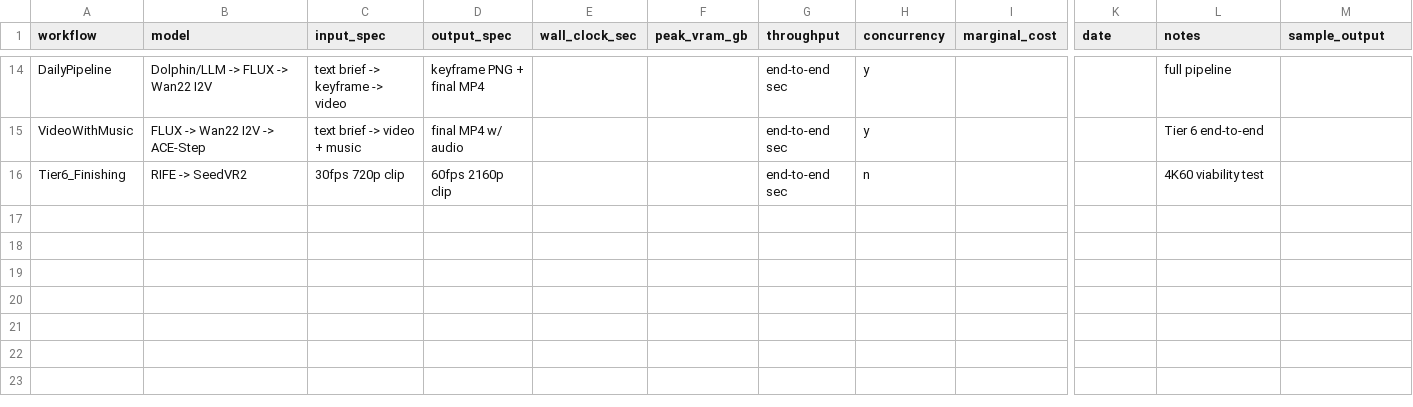
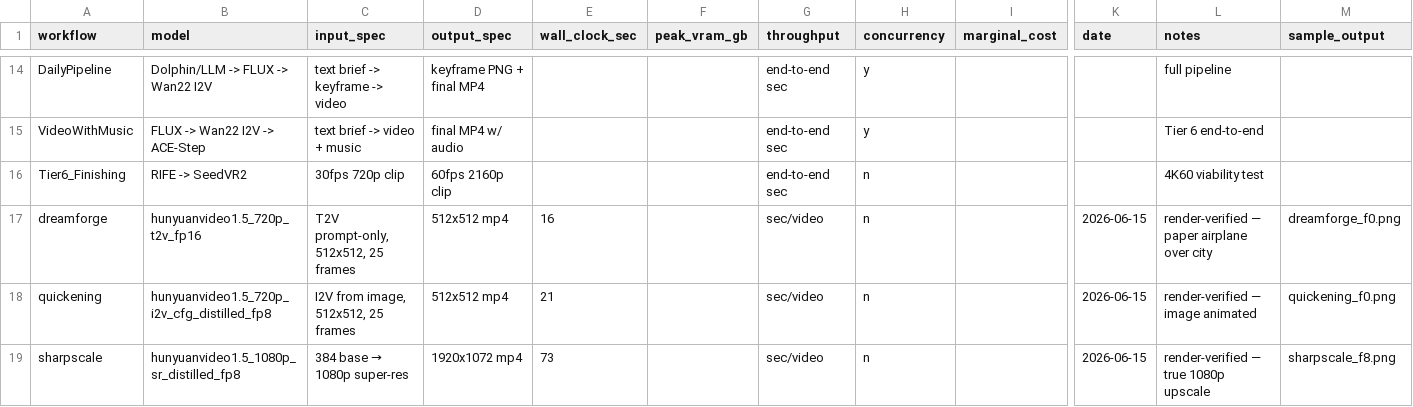
Before and after one commit to MushiSenpai/mushishi-creative-stack, a CSV file: benchmarks/benchmarks.csv, drawn as a sheet; only a part is shown, gaps mark what is left out; rows hold the shown columns only; the diff names each change by its address in the sheet, - before the commit and + after, or states it on an @@ line.

Commit message:
benchmarks: Hunyuan15 drift rebuilds render-verified (dreamforge/quickening/sharpscale)

```diff
--- a/benchmarks/benchmarks.csv
+++ b/benchmarks/benchmarks.csv
+row 17: dreamforge | hunyuanvideo1.5_720p_t2v_fp16 | T2V prompt-only, 512x512, 25 frames | 512x512 mp4 | 16 |  | sec/video | n |  | 2026-06-15 | render-verified — paper airplane over city | dreamforge_f0.png
+row 18: quickening | hunyuanvideo1.5_720p_i2v_cfg_distilled_fp8 | I2V from image, 512x512, 25 frames | 512x512 mp4 | 21 |  | sec/video | n |  | 2026-06-15 | render-verified — image animated | quickening_f0.png
+row 19: sharpscale | hunyuanvideo1.5_1080p_sr_distilled_fp8 | 384 base → 1080p super-res | 1920x1072 mp4 | 73 |  | sec/video | n |  | 2026-06-15 | render-verified — true 1080p upscale | sharpscale_f8.png
```
